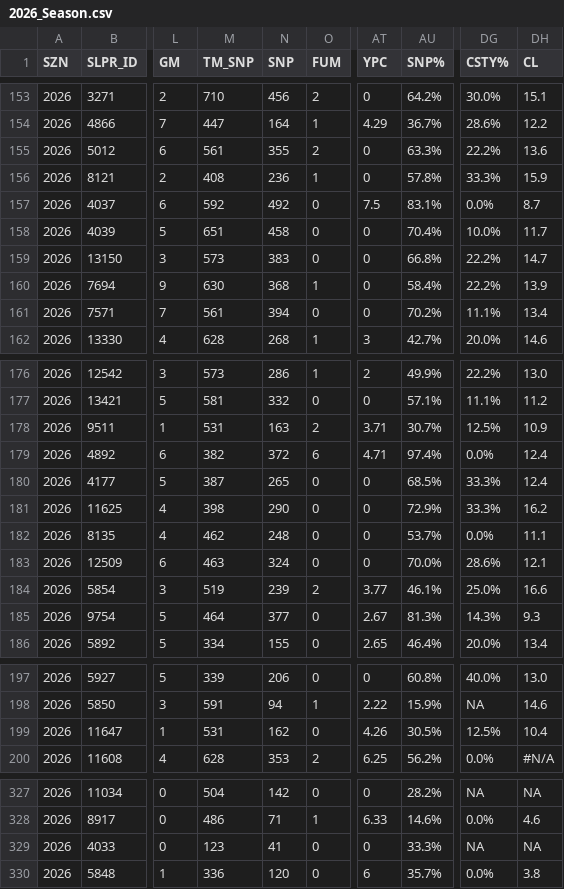
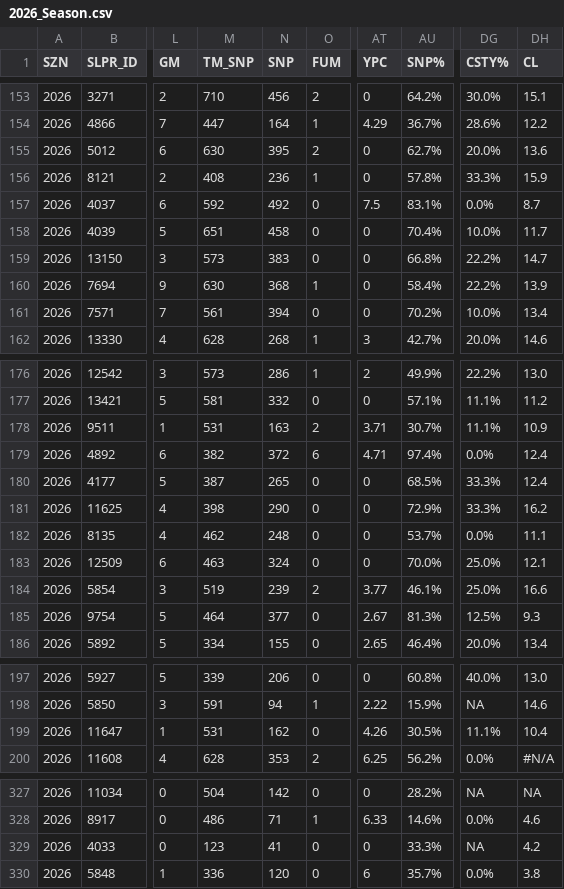
Before and after one commit to oboczarski/DH-P3, a CSV file: DH_P2.53/data/NFL-2026_Stats/SeasonStats/2026_Season.csv, drawn as a sheet; only a part is shown, gaps mark what is left out; the diff covers the shown part only; the diff names each change by its address in the sheet, - before the commit and + after, or states it on an @@ line.

```diff
--- a/DH_P2.53/data/NFL-2026_Stats/SeasonStats/2026_Season.csv
+++ b/DH_P2.53/data/NFL-2026_Stats/SeasonStats/2026_Season.csv
-M155 (TM_SNP): 561
+M155 (TM_SNP): 630
-N155 (SNP): 355
+N155 (SNP): 395
-AU155 (SNP%): 63.3%
+AU155 (SNP%): 62.7%
-DG155 (CSTY%): 22.2%
+DG155 (CSTY%): 20.0%
-DG161 (CSTY%): 11.1%
+DG161 (CSTY%): 10.0%
-DG178 (CSTY%): 12.5%
+DG178 (CSTY%): 11.1%
-DG183 (CSTY%): 28.6%
+DG183 (CSTY%): 25.0%
-DG185 (CSTY%): 14.3%
+DG185 (CSTY%): 12.5%
-DG199 (CSTY%): 12.5%
+DG199 (CSTY%): 11.1%
-DH329 (CL): NA
+DH329 (CL): 4.2
```
Also changed, not shown: 26 edited cells elsewhere in this file, 2 other files.
